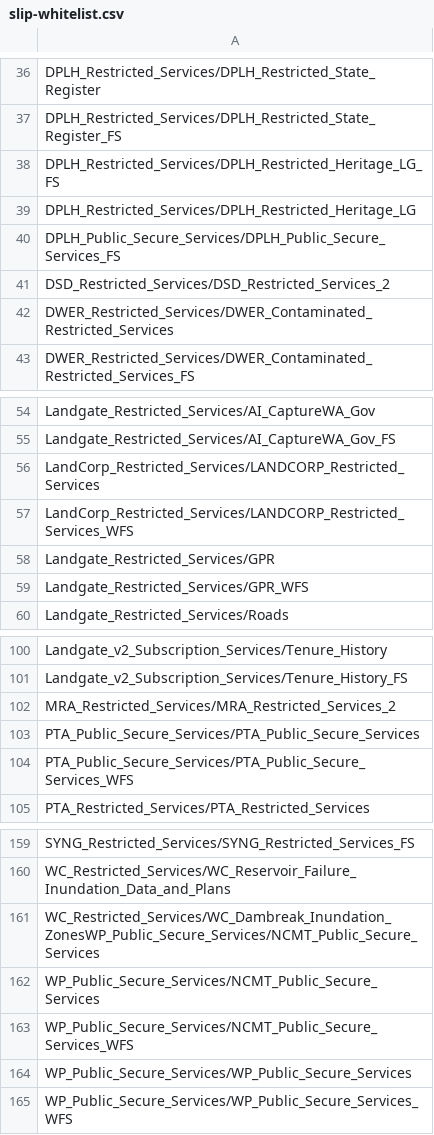
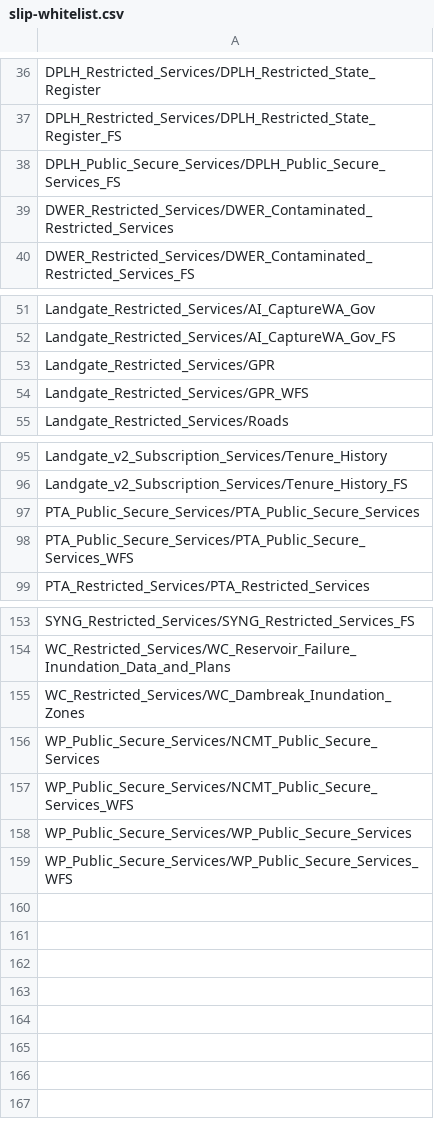
Before and after one commit to datawagovau/slip-harvester-whitelist, a CSV file: slip-whitelist.csv, drawn as a sheet; only a part is shown, gaps mark what is left out.

Commit message:
Update slip-whitelist.csv

```diff
--- a/slip-whitelist.csv
+++ b/slip-whitelist.csv
@@ -37,6 +37,3 @@ DPLH_Restricted_Services/DPLH_Restricted_State_Register
 DPLH_Restricted_Services/DPLH_Restricted_State_Register_FS
-DPLH_Restricted_Services/DPLH_Restricted_Heritage_LG_FS
-DPLH_Restricted_Services/DPLH_Restricted_Heritage_LG
 DPLH_Public_Secure_Services/DPLH_Public_Secure_Services_FS
-DSD_Restricted_Services/DSD_Restricted_Services_2
 DWER_Restricted_Services/DWER_Contaminated_Restricted_Services
@@ -55,4 +52,2 @@ Landgate_Restricted_Services/AI_CaptureWA_Gov
 Landgate_Restricted_Services/AI_CaptureWA_Gov_FS
-LandCorp_Restricted_Services/LANDCORP_Restricted_Services
-LandCorp_Restricted_Services/LANDCORP_Restricted_Services_WFS
 Landgate_Restricted_Services/GPR
@@ -101,3 +96,2 @@ Landgate_v2_Subscription_Services/Tenure_History
 Landgate_v2_Subscription_Services/Tenure_History_FS
-MRA_Restricted_Services/MRA_Restricted_Services_2
 PTA_Public_Secure_Services/PTA_Public_Secure_Services
@@ -160,3 +154,3 @@ SYNG_Restricted_Services/SYNG_Restricted_Services_FS
 WC_Restricted_Services/WC_Reservoir_Failure_Inundation_Data_and_Plans
-WC_Restricted_Services/WC_Dambreak_Inundation_ZonesWP_Public_Secure_Services/NCMT_Public_Secure_Services
+WC_Restricted_Services/WC_Dambreak_Inundation_Zones
 WP_Public_Secure_Services/NCMT_Public_Secure_Services
```
